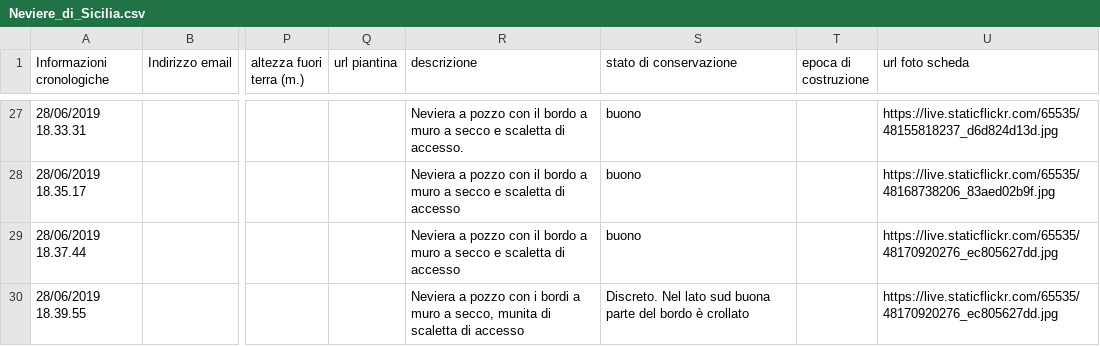
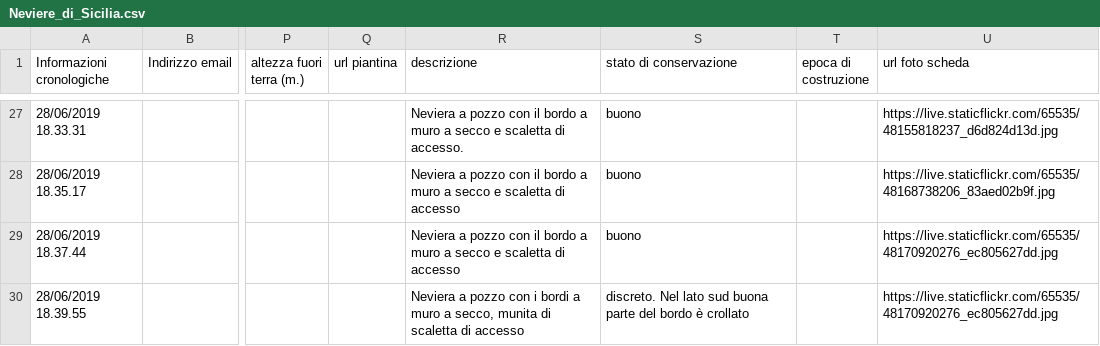
Before and after one commit to NeviereDiSicilia/nevieredisicilia.github.io, a CSV file: neviere/Neviere_di_Sicilia.csv, drawn as a sheet; only a part is shown, gaps mark what is left out; the diff covers the shown part only; the diff names each change by its address in the sheet, - before the commit and + after, or states it on an @@ line.

```diff
--- a/neviere/Neviere_di_Sicilia.csv
+++ b/neviere/Neviere_di_Sicilia.csv
-S30 (stato di conservazione): Discreto. Nel lato…
+S30 (stato di conservazione): discreto. Nel lato…
```
Also changed, not shown: 1 added row and 19 edited cells elsewhere in this file.
